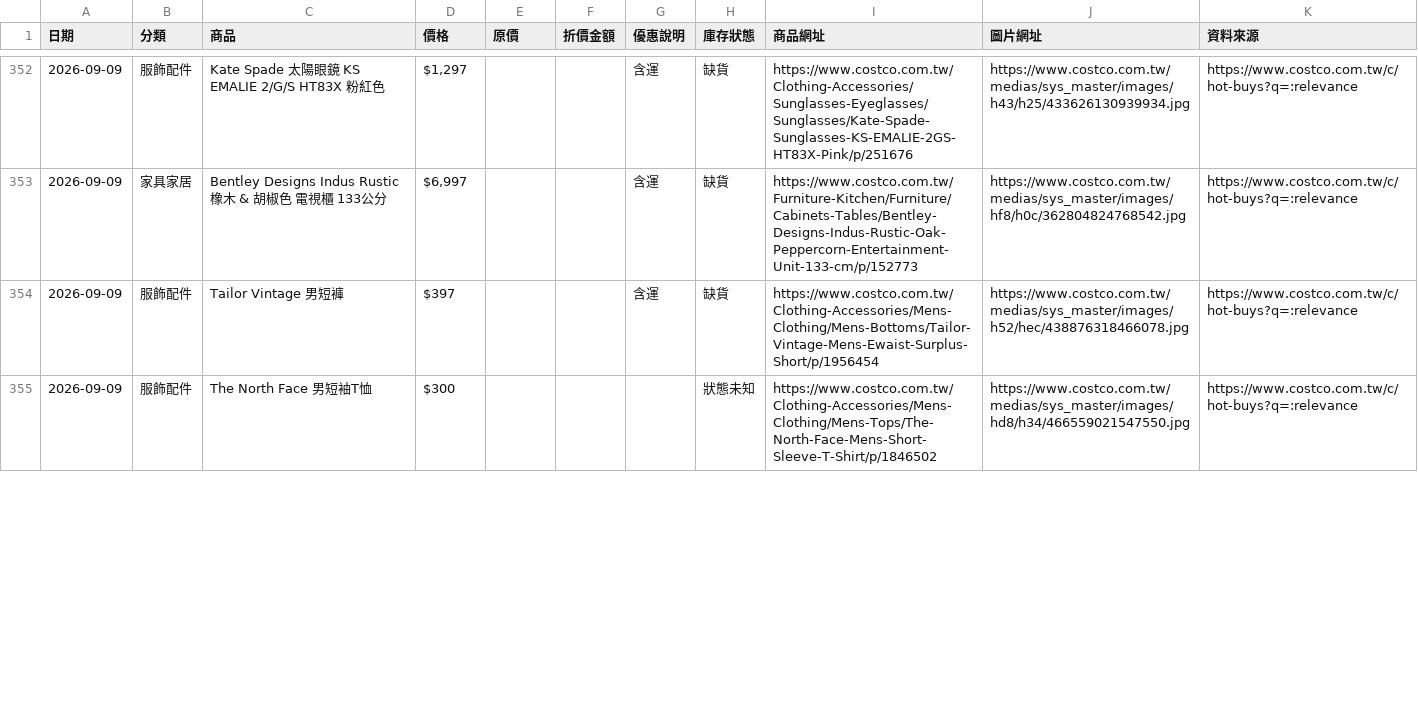
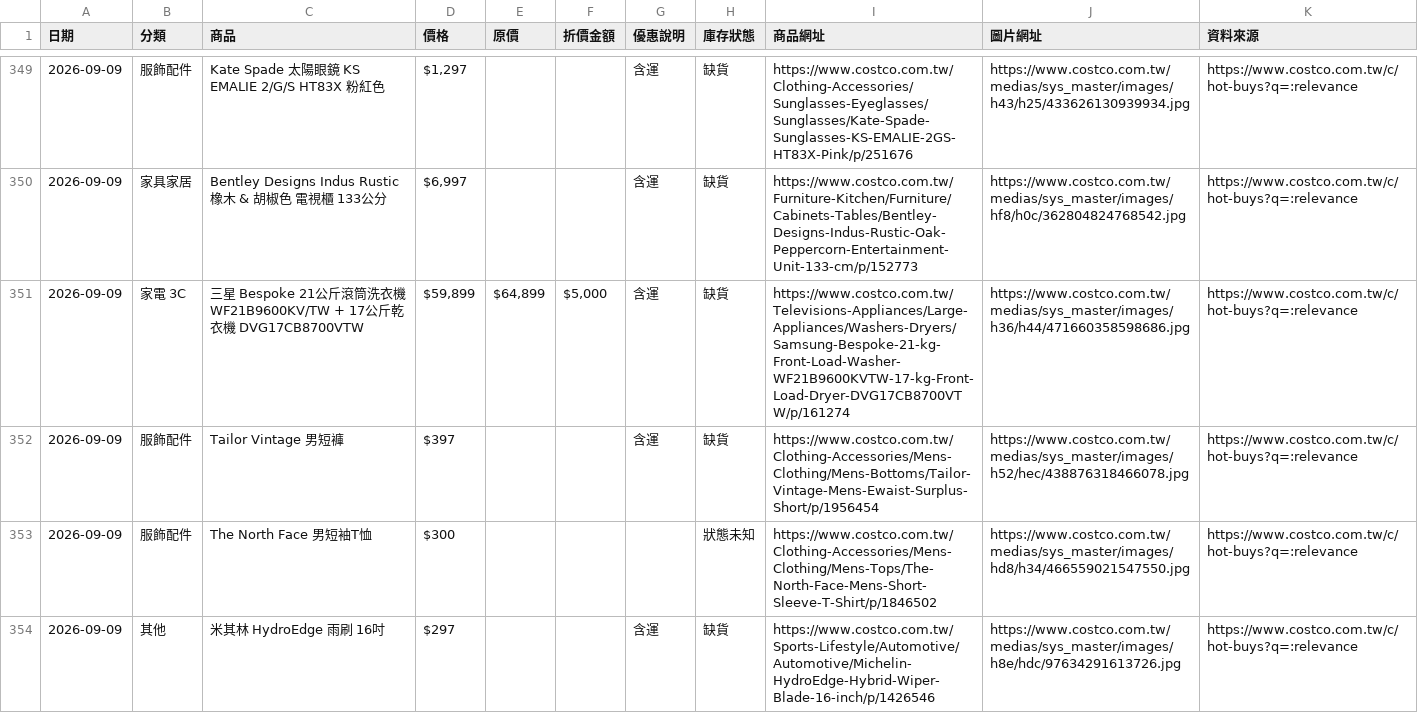
Before and after one commit to da199919-ux/costco-daily-deals, a CSV file: output/history/2026-09-09.csv, drawn as a sheet; only a part is shown, gaps mark what is left out; the diff covers the shown part only; the diff names each change by its address in the sheet, - before the commit and + after, or states it on an @@ line.

```diff
--- a/output/history/2026-09-09.csv
+++ b/output/history/2026-09-09.csv
+row 351: 2026-09-09 | 家電 3C | 三星 Bespoke 21公斤滾筒洗衣機 WF21B9600KV/TW + 17公斤乾衣機 DVG17CB8700VTW | $59,899 | $64,899 | $5,000 | 含運 | 缺貨 | https://www.costco.com.tw/Televisions-Appliances/Large-Appliances/Washers-Dryers/Samsung-Bespoke-21-kg-Front-Load-Washer-WF21B9600KVTW-17-kg-Front-Load-Dryer-DVG17CB8700VTW/p/161274 | https://www.costco.com.tw/medias/sys_master/images/h36/h44/471660358598686.jpg | https://www.costco.com.tw/c/hot-buys?q=:relevance
+row 354: 2026-09-09 | 其他 | 米其林 HydroEdge 雨刷 16吋 | $297 |  |  | 含運 | 缺貨 | https://www.costco.com.tw/Sports-Lifestyle/Automotive/Automotive/Michelin-HydroEdge-Hybrid-Wiper-Blade-16-inch/p/1426546 | https://www.costco.com.tw/medias/sys_master/images/h8e/hdc/97634291613726.jpg | https://www.costco.com.tw/c/hot-buys?q=:relevance
```
Also changed, not shown: 3 removed rows, 6 moved rows and 28 edited cells elsewhere in this file, output/latest.csv, 4 other files.
